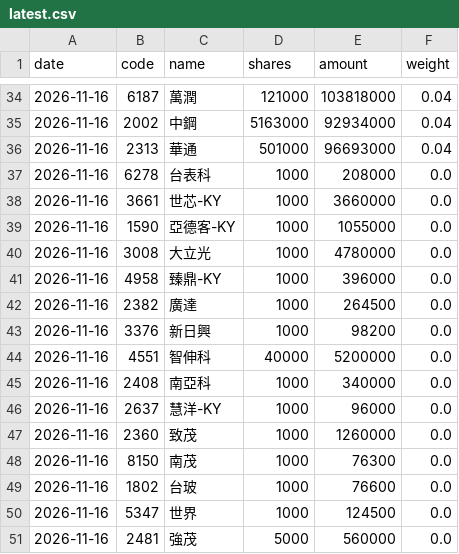
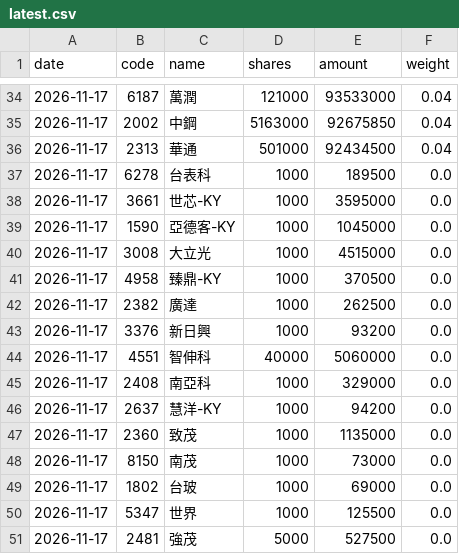
Before and after one commit to jason8745/00981A-tracker, a CSV file: data/latest.csv, drawn as a sheet; only a part is shown, gaps mark what is left out; the diff covers the shown part only.

```diff
--- a/data/latest.csv
+++ b/data/latest.csv
@@ -34,18 +34,18 @@ date,code,name,shares,amount,weight
-2026-11-16,6187,萬潤,121000,103818000,0.04
-2026-11-16,2002,中鋼,5163000,92934000,0.04
-2026-11-16,2313,華通,501000,96693000,0.04
-2026-11-16,6278,台表科,1000,208000,0.0
-2026-11-16,3661,世芯-KY,1000,3660000,0.0
-2026-11-16,1590,亞德客-KY,1000,1055000,0.0
-2026-11-16,3008,大立光,1000,4780000,0.0
-2026-11-16,4958,臻鼎-KY,1000,396000,0.0
-2026-11-16,2382,廣達,1000,264500,0.0
-2026-11-16,3376,新日興,1000,98200,0.0
-2026-11-16,4551,智伸科,40000,5200000,0.0
-2026-11-16,2408,南亞科,1000,340000,0.0
-2026-11-16,2637,慧洋-KY,1000,96000,0.0
-2026-11-16,2360,致茂,1000,1260000,0.0
-2026-11-16,8150,南茂,1000,76300,0.0
-2026-11-16,1802,台玻,1000,76600,0.0
-2026-11-16,5347,世界,1000,124500,0.0
-2026-11-16,2481,強茂,5000,560000,0.0
+2026-11-17,6187,萬潤,121000,93533000,0.04
+2026-11-17,2002,中鋼,5163000,92675850,0.04
+2026-11-17,2313,華通,501000,92434500,0.04
+2026-11-17,6278,台表科,1000,189500,0.0
+2026-11-17,3661,世芯-KY,1000,3595000,0.0
+2026-11-17,1590,亞德客-KY,1000,1045000,0.0
+2026-11-17,3008,大立光,1000,4515000,0.0
+2026-11-17,4958,臻鼎-KY,1000,370500,0.0
+2026-11-17,2382,廣達,1000,262500,0.0
+2026-11-17,3376,新日興,1000,93200,0.0
+2026-11-17,4551,智伸科,40000,5060000,0.0
+2026-11-17,2408,南亞科,1000,329000,0.0
+2026-11-17,2637,慧洋-KY,1000,94200,0.0
+2026-11-17,2360,致茂,1000,1135000,0.0
+2026-11-17,8150,南茂,1000,73000,0.0
+2026-11-17,1802,台玻,1000,69000,0.0
+2026-11-17,5347,世界,1000,125500,0.0
+2026-11-17,2481,強茂,5000,527500,0.0
```
Also changed, not shown: 1 added row, 1 removed row and 89 edited cells elsewhere in this file, 4 other files.
